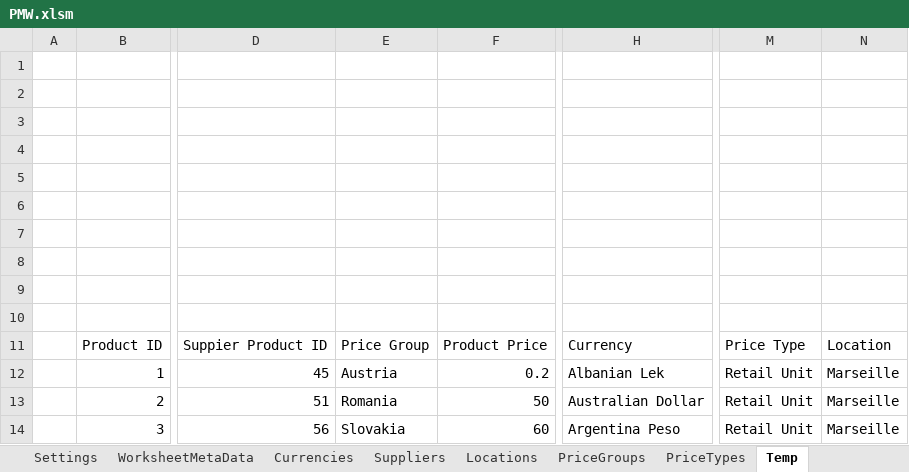
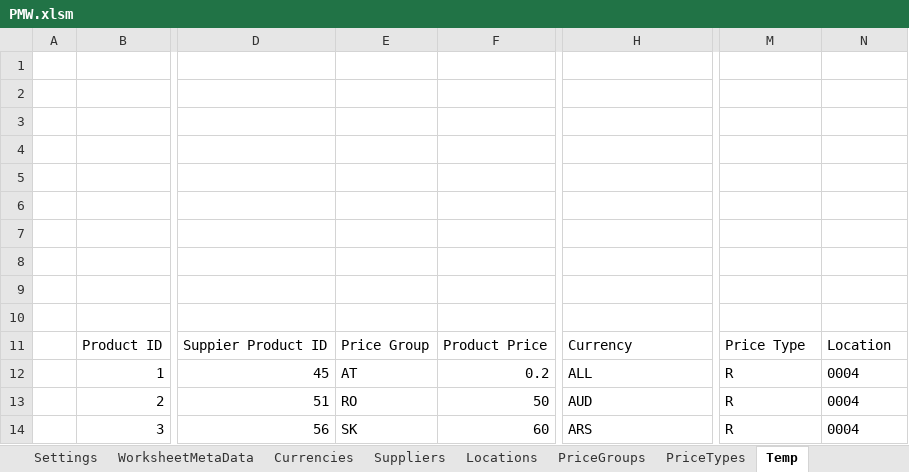
Before and after one commit to TharinduNawodaya/PriceManagemet, an Excel workbook: PMW.xlsm, sheet Temp, drawn as a sheet; only a part is shown, gaps mark what is left out; values as stored, in another font and other column widths than the file's, no borders; the diff names each change by its address in the sheet, - before the commit and + after, or states it on an @@ line.

```diff
--- a/PMW.xlsm (sheet Temp)
+++ b/PMW.xlsm (sheet Temp)
-E12: Austria
+E12: AT
-H12: Albanian Lek
+H12: ALL
-M12:M14: Retail Unit
+M12:M14: R
-N12:N14: Marseille
+N12:N14: 0004
-E13: Romania
+E13: RO
-H13: Australian Dollar
+H13: AUD
-E14: Slovakia
+E14: SK
-H14: Argentina Peso
+H14: ARS
```
Also changed, not shown: sheet PMWorksheet, sheet WorksheetMetaData, charts or pictures.
